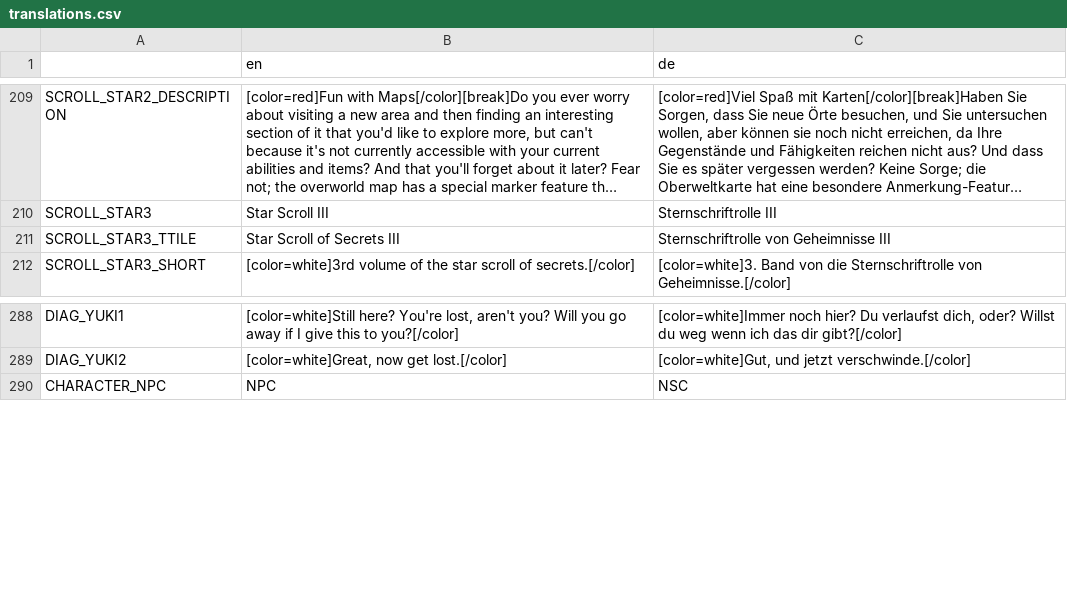
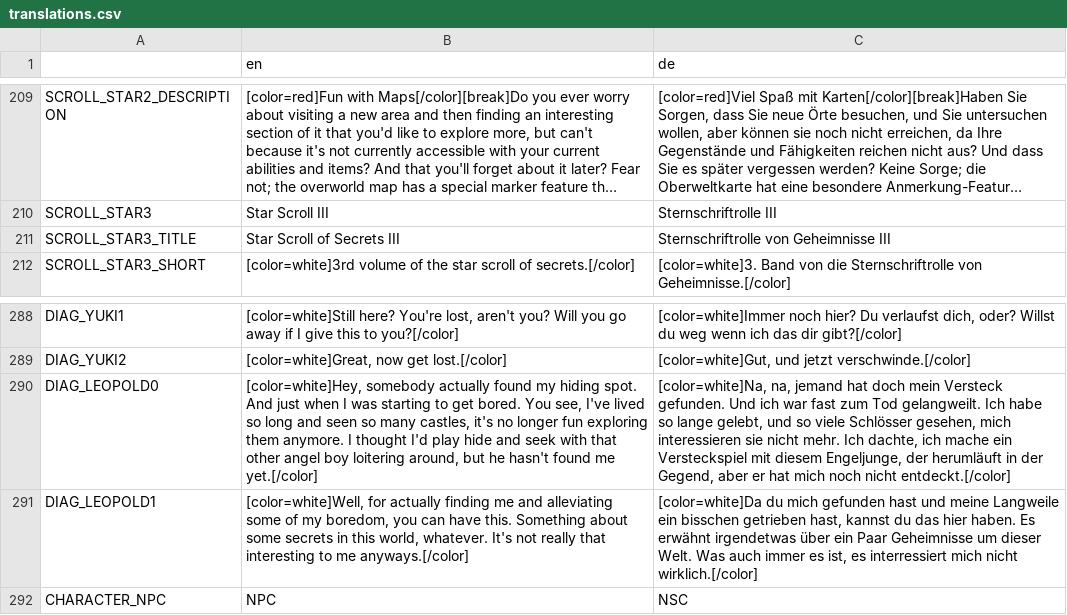
Before and after one commit to Algorithmus/DiasporicCrypt, a CSV file: translations/translations.csv, drawn as a sheet; only a part is shown, gaps mark what is left out; long unchanged cells end in …; the diff names each change by its address in the sheet, - before the commit and + after, or states it on an @@ line.

```diff
--- a/translations/translations.csv
+++ b/translations/translations.csv
-A211: SCROLL_STAR3_TTILE
+A211: SCROLL_STAR3_TITLE
+row 290: DIAG_LEOPOLD0 | [color=white]Hey, somebody actually found my hiding spot. And just when I was starting to get bored. You see, I've lived so long and seen so many castles, it's no longer fun exploring them anymore. I thought I'd play hide and seek with that other angel boy loitering around, but he hasn't found me yet.[/color] | [color=white]Na, na, jemand hat doch mein Versteck gefunden. Und ich war fast zum Tod gelangweilt. Ich habe so lange gelebt, und so viele Schlösser gesehen, mich interessieren sie nicht mehr. Ich dachte, ich mache ein Versteckspiel mit diesem Engeljunge, der herumläuft in der Gegend, aber er hat mich noch nicht entdeckt.[/color]
+row 291: DIAG_LEOPOLD1 | [color=white]Well, for actually finding me and alleviating some of my boredom, you can have this. Something about some secrets in this world, whatever. It's not really that interesting to me anyways.[/color] | [color=white]Da du mich gefunden hast und meine Langweile ein bisschen getrieben hast, kannst du das hier haben. Es erwähnt irgendetwas über ein Paar Geheimnisse um dieser Welt. Was auch immer es ist, es interressiert mich nicht wirklich.[/color]
```
Also changed, not shown: 8 other files.
